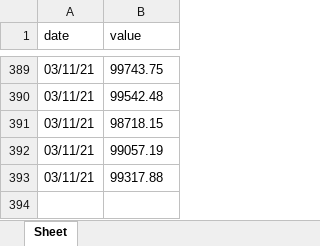
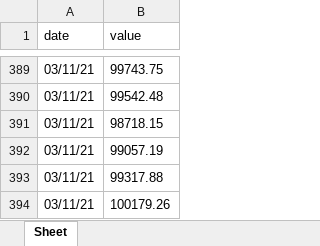
Before and after one commit to marketsupreme/crypto, an Excel workbook: value.xlsx, sheet Sheet, drawn as a sheet; only a part is shown, gaps mark what is left out; values as stored, in another font and other column widths than the file's, no borders; the diff names each change by its address in the sheet, - before the commit and + after, or states it on an @@ line.

```diff
--- a/value.xlsx (sheet Sheet)
+++ b/value.xlsx (sheet Sheet)
+row 394: 03/11/21 | 100179.26
```
Also changed, not shown: 1 other file.
